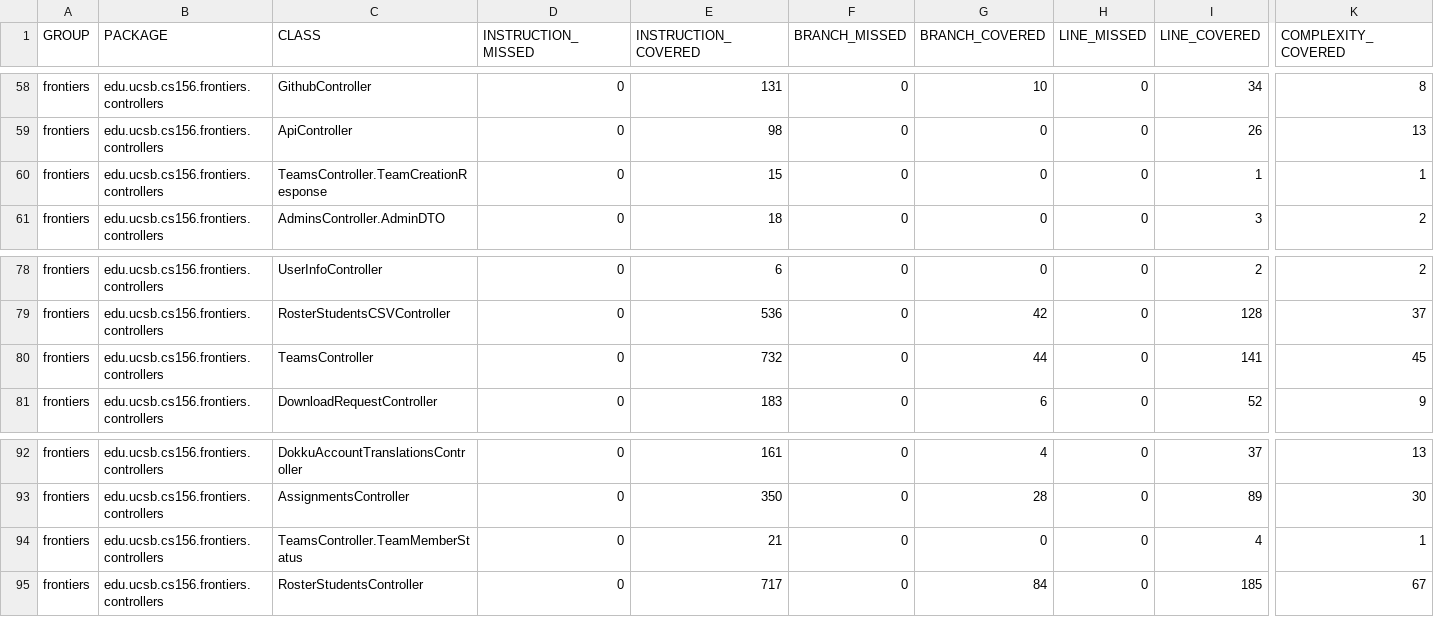
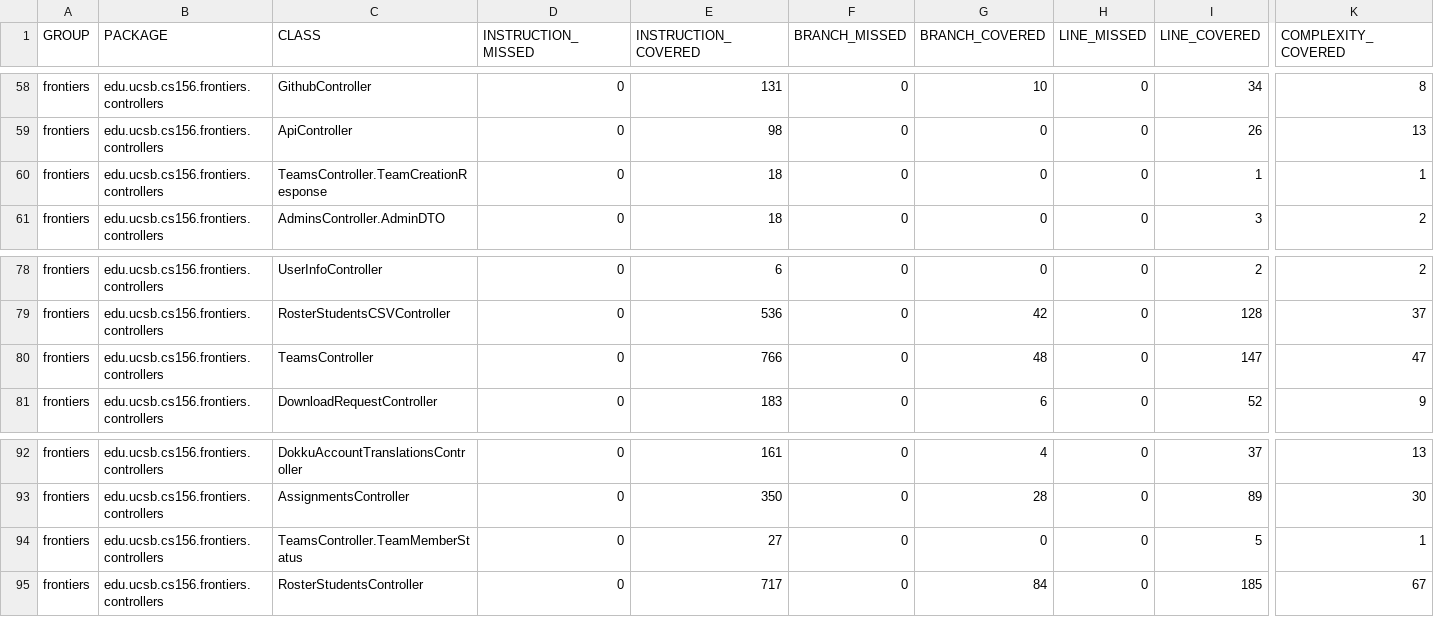
Before and after one commit to ucsb-cs156-f26/proj-frontiers-f26-10, a CSV file: jacoco/jacoco.csv, drawn as a sheet; only a part is shown, gaps mark what is left out; the diff names each change by its address in the sheet, - before the commit and + after, or states it on an @@ line.

```diff
--- a/jacoco/jacoco.csv
+++ b/jacoco/jacoco.csv
-E60 (INSTRUCTION_COVERED): 15
+E60 (INSTRUCTION_COVERED): 18
-E80 (INSTRUCTION_COVERED): 732
+E80 (INSTRUCTION_COVERED): 766
-G80 (BRANCH_COVERED): 44
+G80 (BRANCH_COVERED): 48
-I80 (LINE_COVERED): 141
+I80 (LINE_COVERED): 147
-K80 (COMPLEXITY_COVERED): 45
+K80 (COMPLEXITY_COVERED): 47
-E94 (INSTRUCTION_COVERED): 21
+E94 (INSTRUCTION_COVERED): 27
-I94 (LINE_COVERED): 4
+I94 (LINE_COVERED): 5
```
Also changed, not shown: 11 other files.
